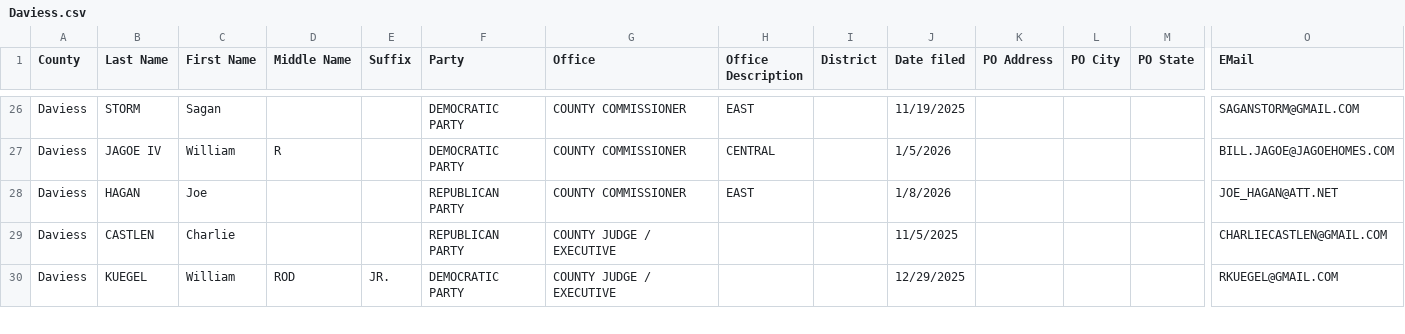
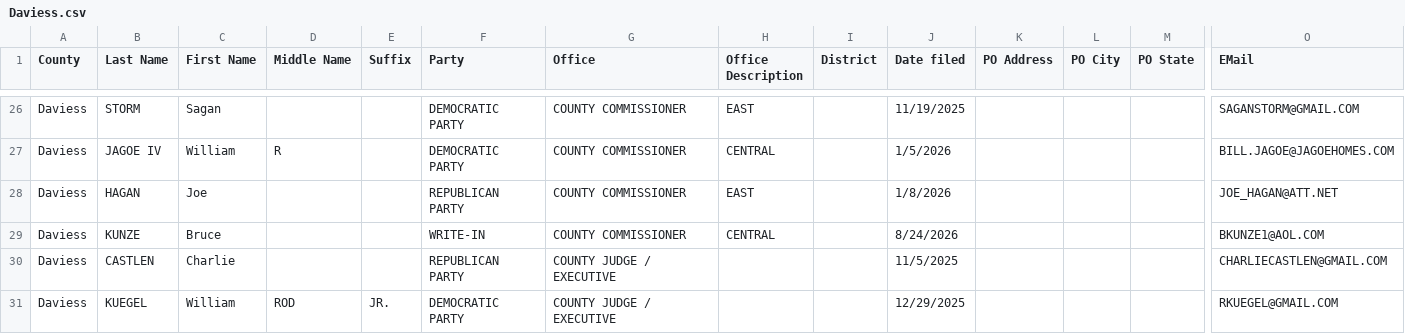
Before and after one commit to SMLLC-Dev/county-candidate-filings, a CSV file: counties/Daviess.csv, drawn as a sheet; only a part is shown, gaps mark what is left out; rows hold the shown columns only; the diff names each change by its address in the sheet, - before the commit and + after, or states it on an @@ line.

```diff
--- a/counties/Daviess.csv
+++ b/counties/Daviess.csv
+row 29: Daviess | KUNZE | Bruce |  |  | WRITE-IN | COUNTY COMMISSIONER | CENTRAL |  | 8/24/2026 |  |  |  | BKUNZE1@AOL.COM
```
